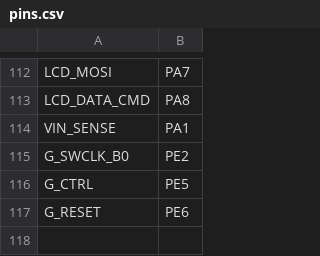
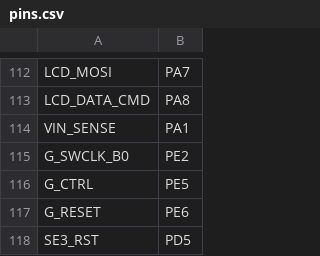
Before and after one commit to Coldcard/firmware, a CSV file: stm32/COLDCARD_Q1/pins.csv, drawn as a sheet; only a part is shown, gaps mark what is left out; the diff names each change by its address in the sheet, - before the commit and + after, or states it on an @@ line.

Commit message:
add se3 reset line, in rev B

```diff
--- a/stm32/COLDCARD_Q1/pins.csv
+++ b/stm32/COLDCARD_Q1/pins.csv
+row 118: SE3_RST | PD5
```
